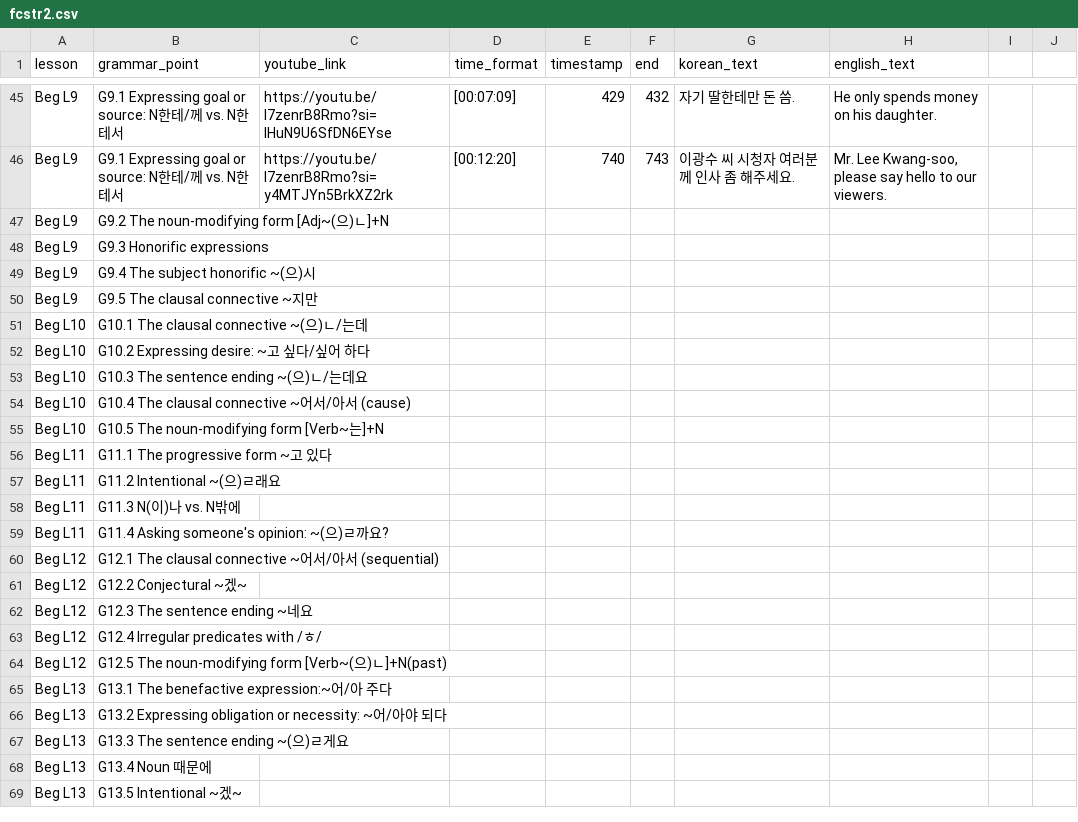
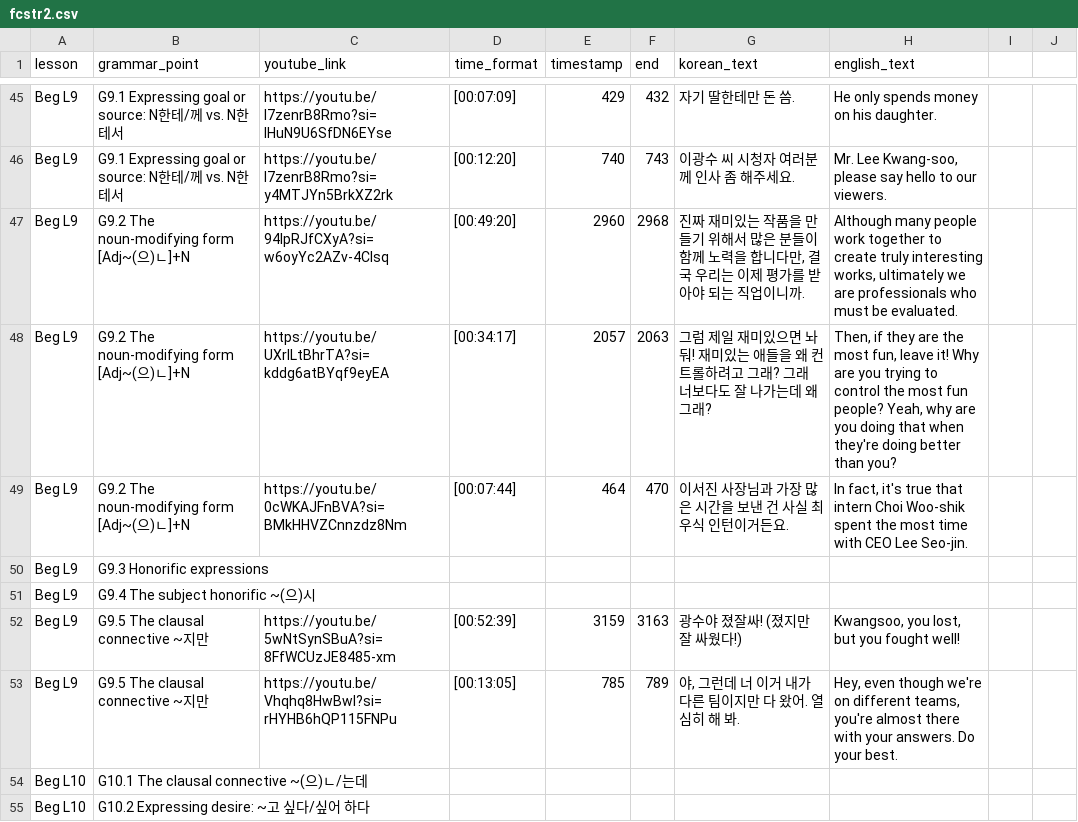
Before and after one commit to JuliaC29/koreanstudy_streamlit, a CSV file: data/fcstr2.csv, drawn as a sheet; only a part is shown, gaps mark what is left out; the shorter side is filled out with more unchanged rows; removed rows and columns are numbered as before the commit, all else as after; the diff names each change by its address in the sheet, - before the commit and + after, or states it on an @@ line.

Commit message:
file updated

```diff
--- a/data/fcstr2.csv
+++ b/data/fcstr2.csv
-row 47: Beg L9 | G9.2 The noun-modifying form [Adj~(으)ㄴ]+N
+row 47: Beg L9 | G9.2 The noun-modifying form [Adj~(으)ㄴ]+N | https://youtu.be/94IpRJfCXyA?si=w6oyYc2AZv-4CIsq | [00:49:20] | 2960 | 2968 | 진짜 재미있는 작품을 만들기 위해서 많은 분들이 함께 노력을 합니다만, 결국 우리는 이제 평가를 받아야 되는 직업이니까. | Although many people work together to create truly interesting works, ultimately we are professionals who must be evaluated.
+row 48: Beg L9 | G9.2 The noun-modifying form [Adj~(으)ㄴ]+N | https://youtu.be/UXrlLtBhrTA?si=kddg6atBYqf9eyEA | [00:34:17] | 2057 | 2063 | 그럼 제일 재미있으면 놔둬! 재미있는 애들을 왜 컨트롤하려고 그래? 그래 너보다도 잘 나가는데 왜 그래? | Then, if they are the most fun, leave it! Why are you trying to control the most fun people? Yeah, why are you doing that when they're doing better than you?
+row 49: Beg L9 | G9.2 The noun-modifying form [Adj~(으)ㄴ]+N | https://youtu.be/0cWKAJFnBVA?si=BMkHHVZCnnzdz8Nm | [00:07:44] | 464 | 470 | 이서진 사장님과 가장 많은 시간을 보낸 건 사실 최우식 인턴이거든요. | In fact, it's true that intern Choi Woo-shik spent the most time with CEO Lee Seo-jin.
-row 50: Beg L9 | G9.5 The clausal connective ~지만
+row 52: Beg L9 | G9.5 The clausal connective ~지만 | https://youtu.be/5wNtSynSBuA?si=8FfWCUzJE8485-xm | [00:52:39] | 3159 | 3163 | 광수야 졌잘싸! (졌지만 잘 싸웠다!) | Kwangsoo, you lost, but you fought well!
+row 53: Beg L9 | G9.5 The clausal connective ~지만 | https://youtu.be/Vhqhq8HwBwI?si=rHYHB6hQP115FNPu | [00:13:05] | 785 | 789 | 야, 그런데 너 이거 내가 다른 팀이지만 다 왔어. 열심히 해 봐. | Hey, even though we're on different teams, you're almost there with your answers. Do your best.
```
